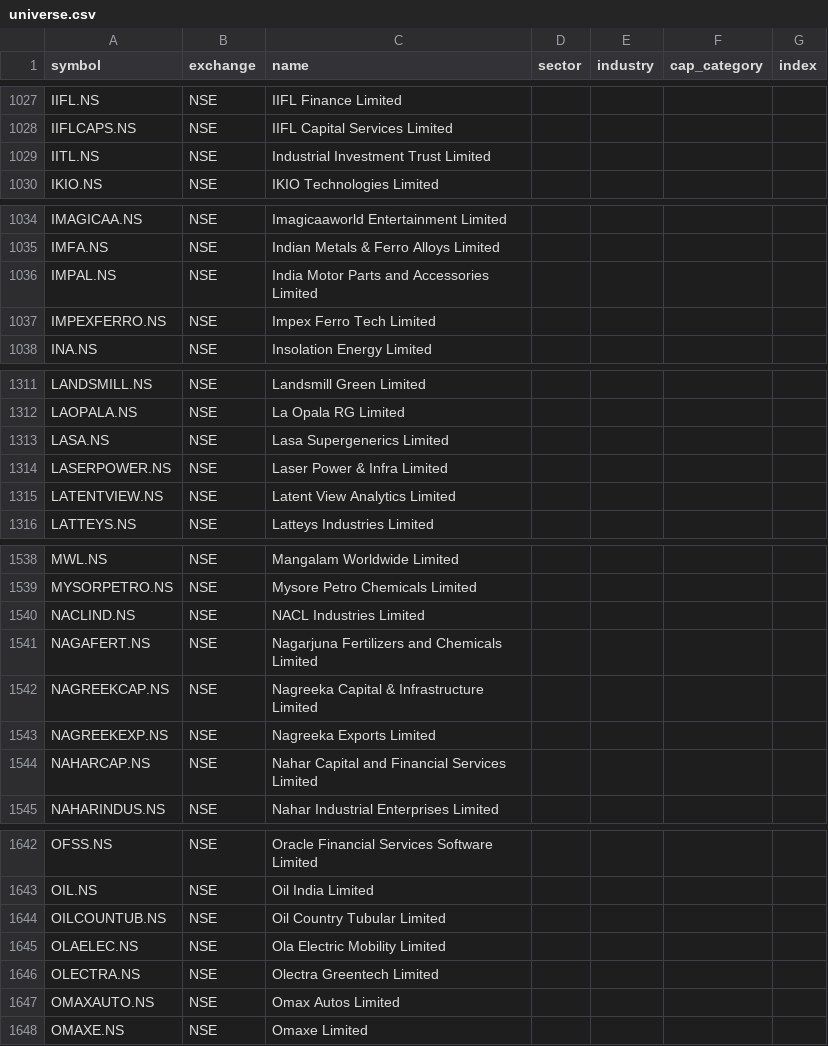
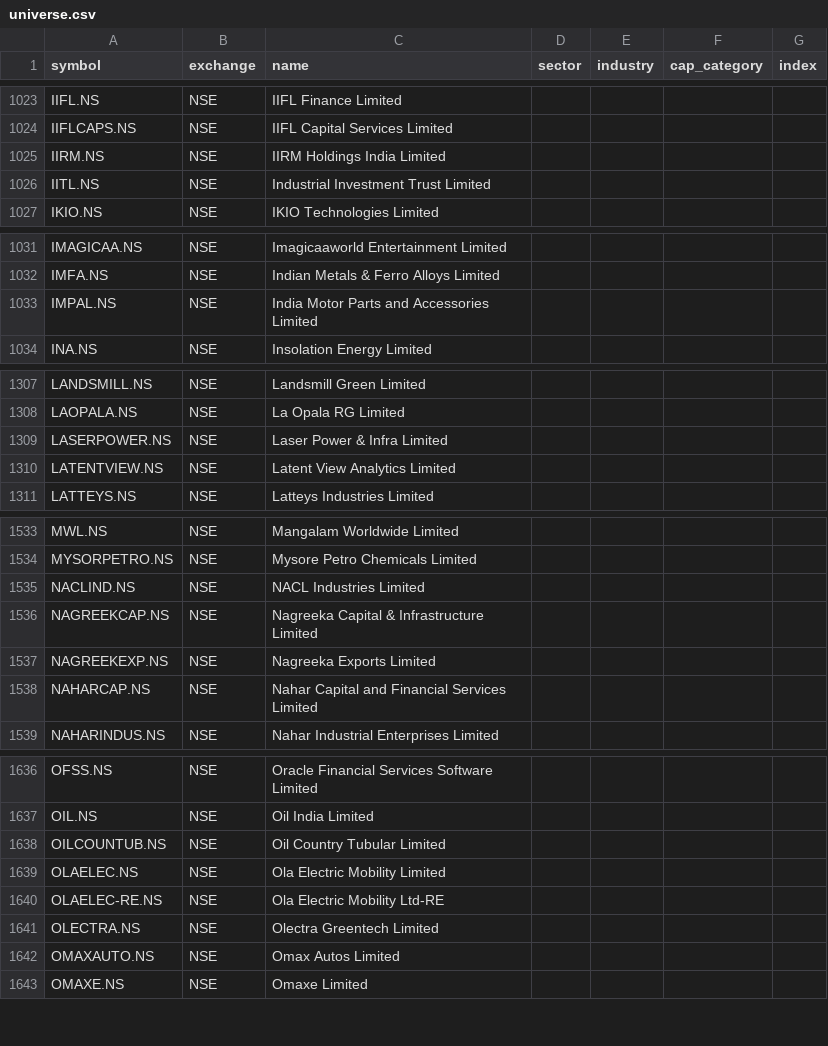
Before and after one commit to djjay0786-tech/Stocksob-fvg-telegram-scanner, a CSV file: universe.csv, drawn as a sheet; only a part is shown, gaps mark what is left out; the diff covers the shown part only.

```diff
--- a/universe.csv
+++ b/universe.csv
@@ -1028,2 +1024,3 @@ IIFL.NS,NSE,IIFL Finance Limited,,,,
 IIFLCAPS.NS,NSE,IIFL Capital Services Limited,,,,
+IIRM.NS,NSE,IIRM Holdings India Limited,,,,
 IITL.NS,NSE,Industrial Investment Trust Limited,,,,
@@ -1036,3 +1033,2 @@ IMFA.NS,NSE,Indian Metals & Ferro Alloys Limited,,,,
 IMPAL.NS,NSE,India Motor Parts and Accessories Limited,,,,
-IMPEXFERRO.NS,NSE,Impex Ferro Tech Limited,,,,
 INA.NS,NSE,Insolation Energy Limited,,,,
@@ -1312,3 +1308,2 @@ LANDSMILL.NS,NSE,Landsmill Green Limited,,,,
 LAOPALA.NS,NSE,La Opala RG Limited,,,,
-LASA.NS,NSE,Lasa Supergenerics Limited,,,,
 LASERPOWER.NS,NSE,Laser Power & Infra Limited,,,,
@@ -1540,3 +1535,2 @@ MYSORPETRO.NS,NSE,Mysore Petro Chemicals Limited,,,,
 NACLIND.NS,NSE,NACL Industries Limited,,,,
-NAGAFERT.NS,NSE,Nagarjuna Fertilizers and Chemicals Limited,,,,
 NAGREEKCAP.NS,NSE,Nagreeka Capital & Infrastructure Limited,,,,
@@ -1645,2 +1639,3 @@ OILCOUNTUB.NS,NSE,Oil Country Tubular Limited,,,,
 OLAELEC.NS,NSE,Ola Electric Mobility Limited,,,,
+OLAELEC-RE.NS,NSE,Ola Electric Mobility Ltd-RE,,,,
 OLECTRA.NS,NSE,Olectra Greentech Limited,,,,
```
Also changed, not shown: 1 added row and 11 removed rows elsewhere in this file.
